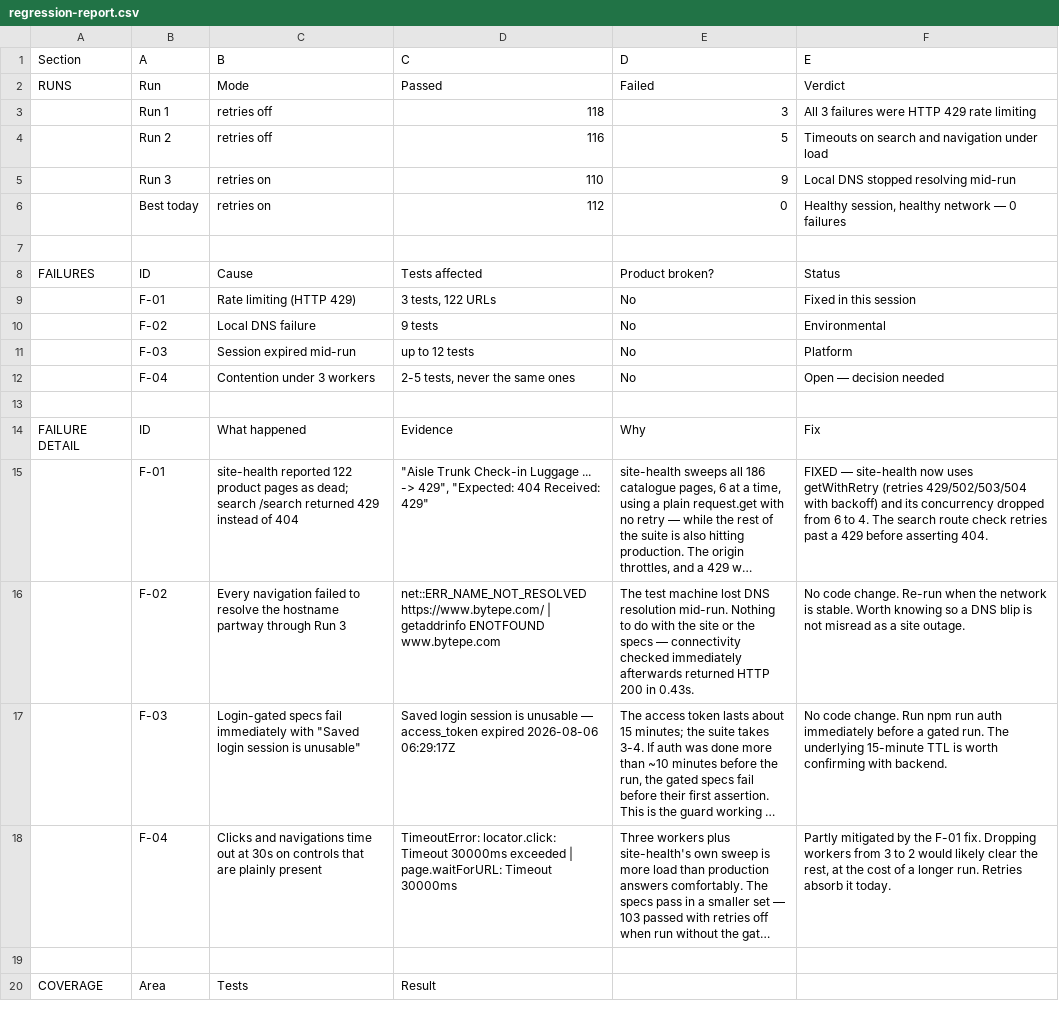
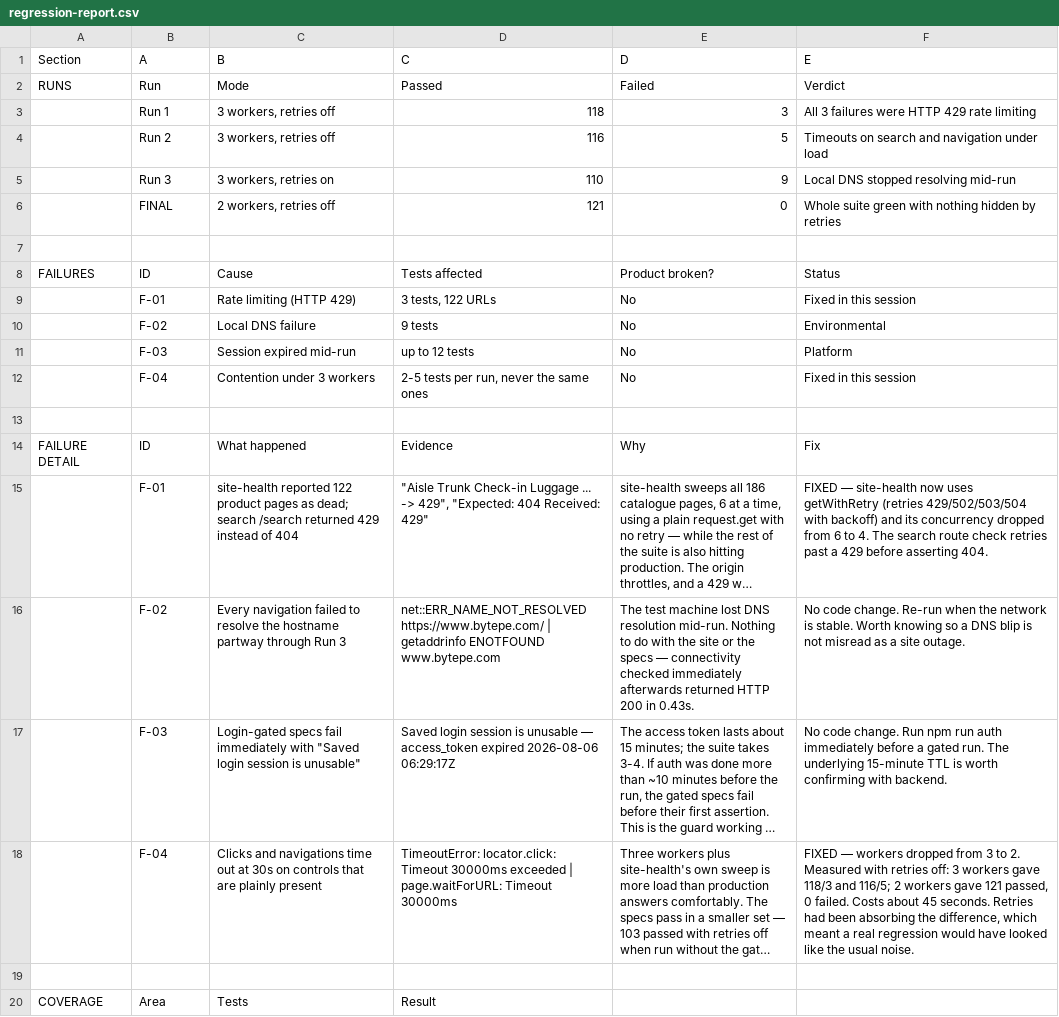
Before and after one commit to PalakGupta882/Playwright-automation-frameworks, a CSV file: docs/regression-report.csv, drawn as a sheet; only a part is shown; long unchanged cells end in …; removed rows and columns are numbered as before the commit, all else as after; the diff names each change by its address in the sheet, - before the commit and + after, or states it on an @@ line.

Commit message:
Update the regression report with the 2-worker result
The final run replaces "best today" in the runs table:

  3 workers, retries off   118 passed, 3 failed   2.8m
  3 workers, retries off   116 passed, 5 failed   2.9m
  3 workers, retries on    110 passed, 9 failed   3.7m   (local DNS dropout)
  2 workers, retries off   121 passed, 0 failed   3.6m

F-04 (contention) moves from "open, decision needed" to fixed, with the
measurement that settled it. The headline changes from one suite defect to two:
site-health counting a 429 as a dead page, and the worker count that let retries
hide 2-5 failures a run.

Two items remain open and are unchanged: the ~15 minute access token TTL, and
the fixed OTP being rejected.

```diff
--- a/docs/regression-report.csv
+++ b/docs/regression-report.csv
-C3:C4 (B): retries off
+C3:C4 (B): 3 workers, retries off
-C5 (B): retries on
+C5 (B): 3 workers, retries on
-row 6:  | Best today | retries on | 112 | 0 | Healthy session, healthy network — 0 failures
+row 6:  | FINAL | 2 workers, retries off | 121 | 0 | Whole suite green with nothing hidden by retries
-D12 (C): 2-5 tests, never the same ones
+D12 (C): 2-5 tests per run, never the same ones
-F12 (E): Open — decision needed
+F12 (E): Fixed in this session
-F18 (E): Partly mitigated by the F-01 fix. Dropping workers from 3 to 2 would likely clear the rest, at the cost of a longer run. Retries absorb it today.
+F18 (E): FIXED — workers dropped from 3 to 2. Measured with retries off: 3 workers gave 118/3 and 116/5; 2 workers gave 121 passed, 0 failed. Costs about 45 seconds. Retries had been absorbing the difference, which meant a real regression would have looked like the usual noise.
```
Also changed, not shown: 2 other files.
